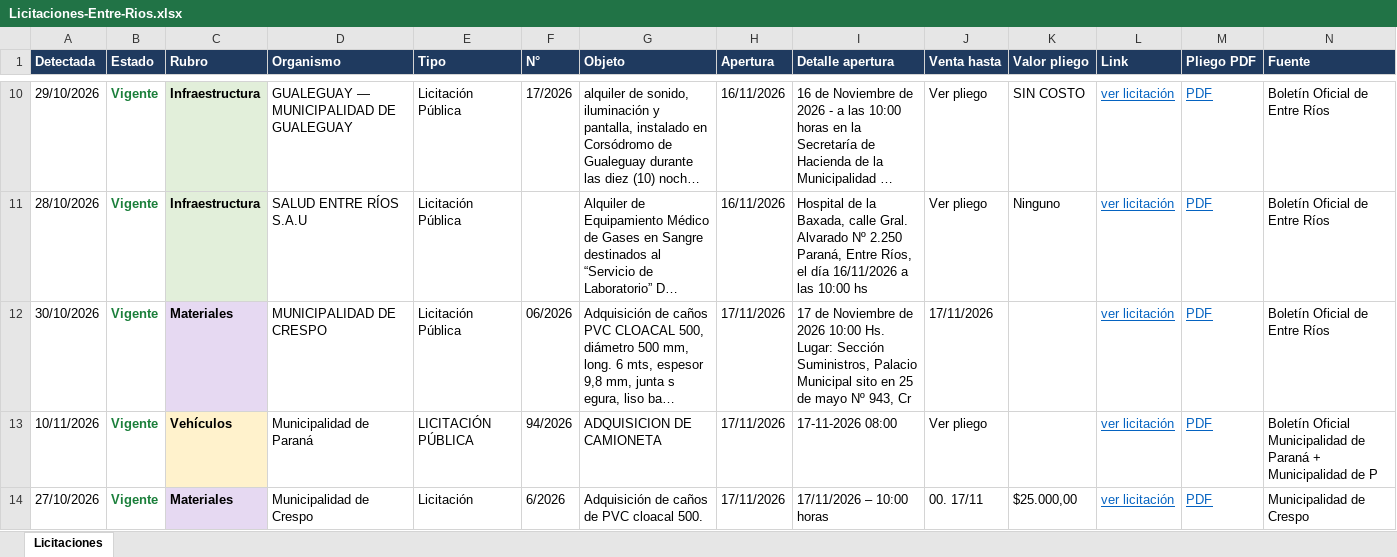
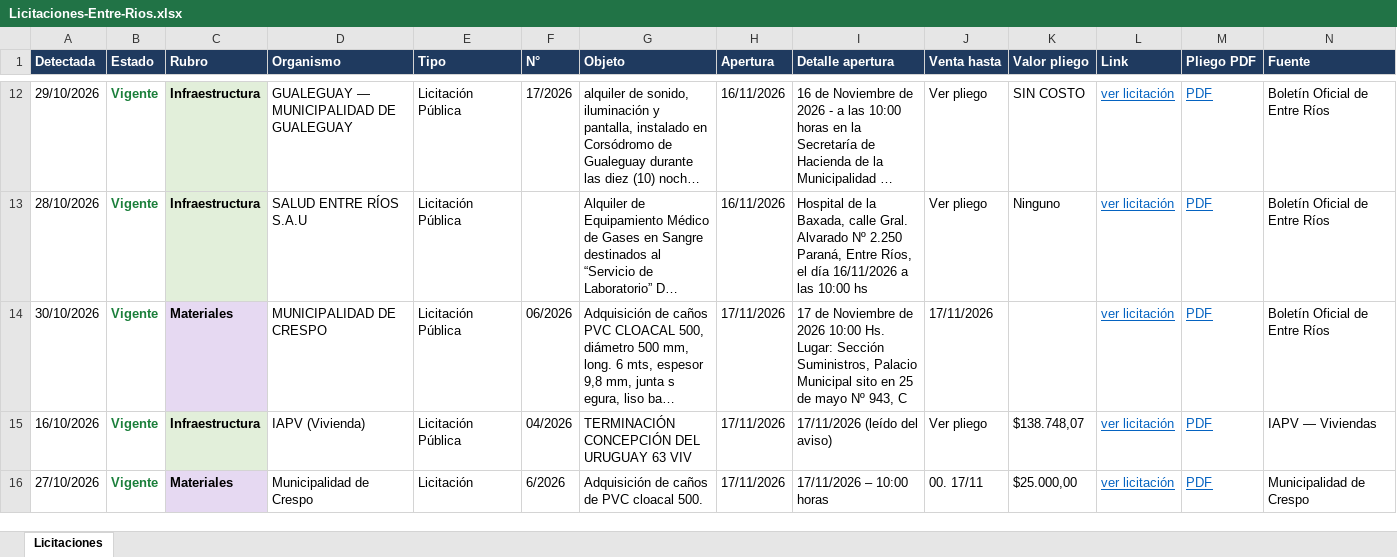
Before and after one commit to delfivit/lic-ER, an Excel workbook: Licitaciones-Entre-Rios.xlsx, sheet Licitaciones, drawn as a sheet; only a part is shown, gaps mark what is left out; long unchanged cells end in …; values as stored, in another font and other column widths than the file's, no borders; removed rows and columns are numbered as before the commit, all else as after; the diff covers the shown part only; the diff names each change by its address in the sheet, - before the commit and + after, or states it on an @@ line.

Commit message:
Licitaciones al 13/11/2026

```diff
--- a/Licitaciones-Entre-Rios.xlsx (sheet Licitaciones)
+++ b/Licitaciones-Entre-Rios.xlsx (sheet Licitaciones)
-I14 (Detalle apertura): …Nº 943, Cr
+I14 (Detalle apertura): …Nº 943, C
-row 13: 10/11/2026 | Vigente | Vehículos | Municipalidad de Paraná | LICITACIÓN PÚBLICA | 94/2026 | ADQUISICION DE CAMIONETA | 17/11/2026 | 17-11-2026 08:00 | Ver pliego |  | ver licitación | PDF | Boletín Oficial Municipalidad de Paraná + Municipalidad de P
+row 15: 16/10/2026 | Vigente | Infraestructura | IAPV (Vivienda) | Licitación Pública | 04/2026 | TERMINACIÓN CONCEPCIÓN DEL URUGUAY 63 VIV | 17/11/2026 | 17/11/2026 (leído del aviso) | Ver pliego | $138.748,07 | ver licitación | PDF | IAPV — Viviendas
```
Also changed, not shown: 5 added rows, 10 removed rows and 4 edited cells elsewhere in this sheet, hidden cells, 3 other files.
